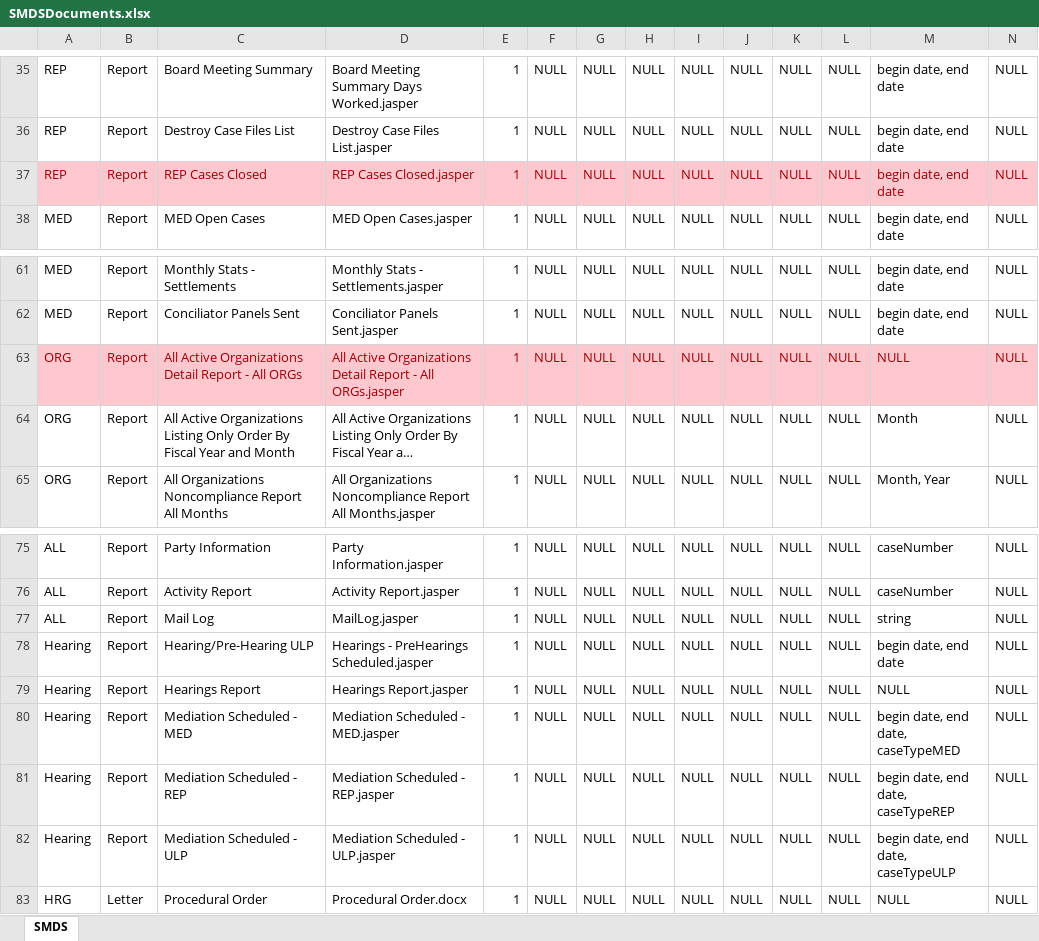
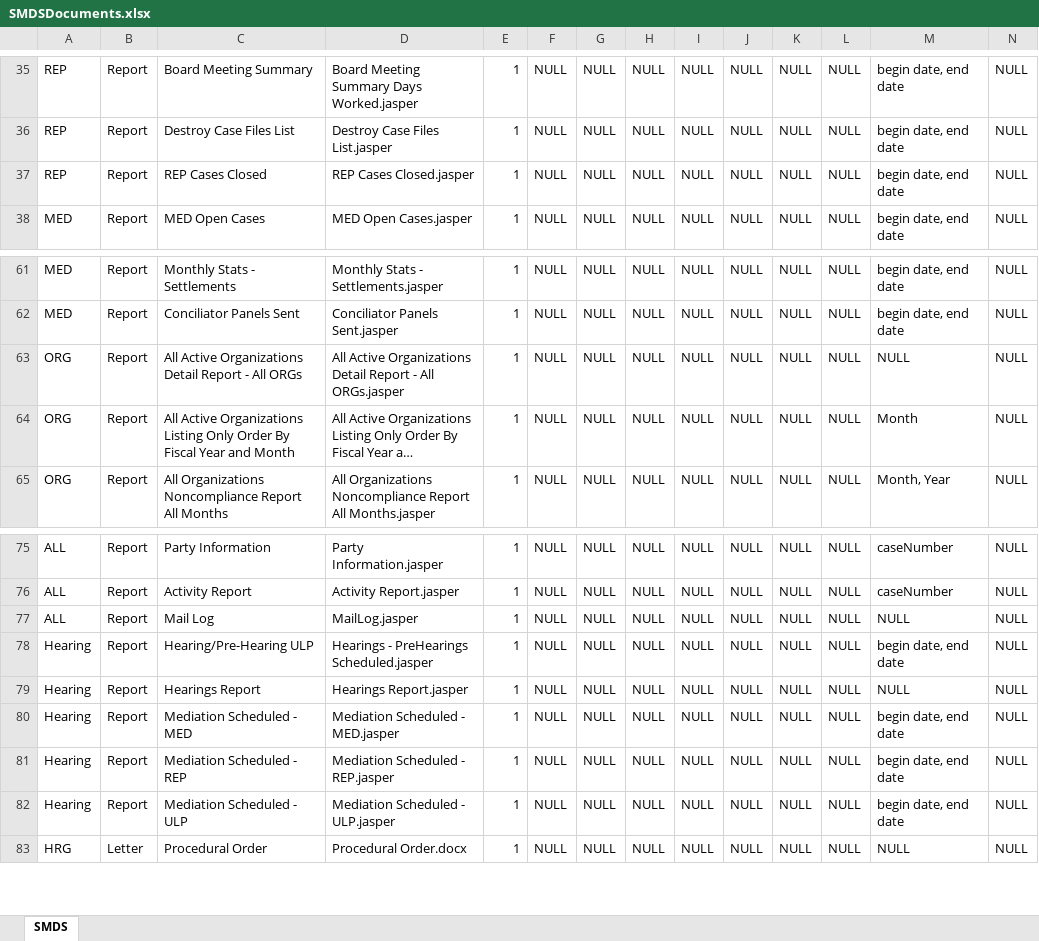
Before and after one commit to CurrentlyNotSet/SERBMSSQLMigrationTool, an Excel workbook: SMDSDocuments.xlsx, sheet SMDS, drawn as a sheet; only a part is shown, gaps mark what is left out; long unchanged cells end in …; values as stored, in another font and other column widths than the file's, no borders; the diff covers the shown part only; the diff names each change by its address in the sheet, - before the commit and + after, or states it on an @@ line.

```diff
--- a/SMDSDocuments.xlsx (sheet SMDS)
+++ b/SMDSDocuments.xlsx (sheet SMDS)
@@ A37:N37 fill: #FFC7CE → none, text colour: #9C0006 → black @@
@@ A63:N63 fill: #FFC7CE → none, text colour: #9C0006 → black @@
-M77: string
+M77: NULL
-M80: begin date, end date, caseTypeMED
+M80: begin date, end date
-M81: begin date, end date, caseTypeREP
+M81: begin date, end date
-M82: begin date, end date, caseTypeULP
+M82: begin date, end date
```
Also changed, not shown: cell formats elsewhere in this sheet, CMDSReports.xlsx, 1 other file.
